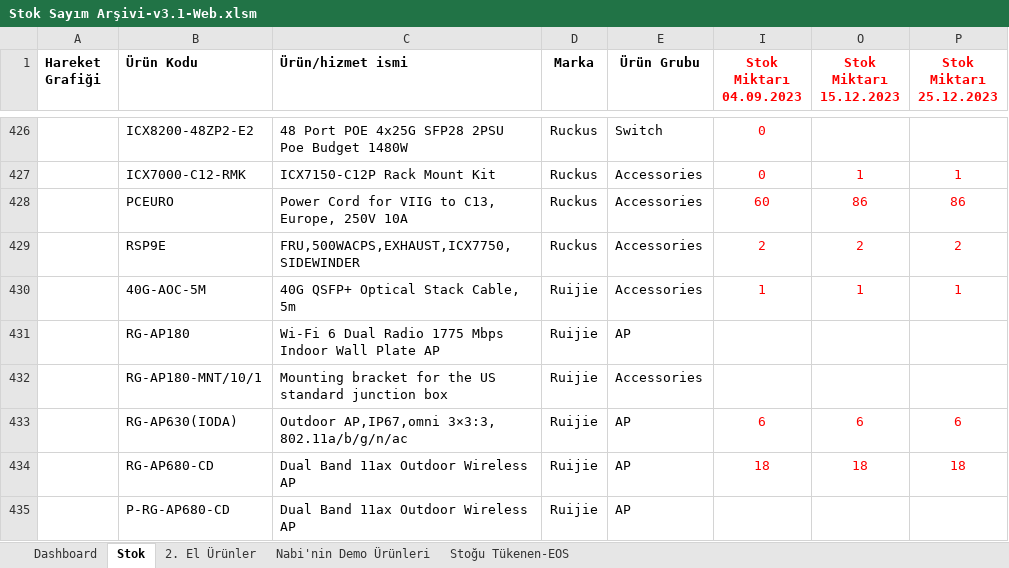
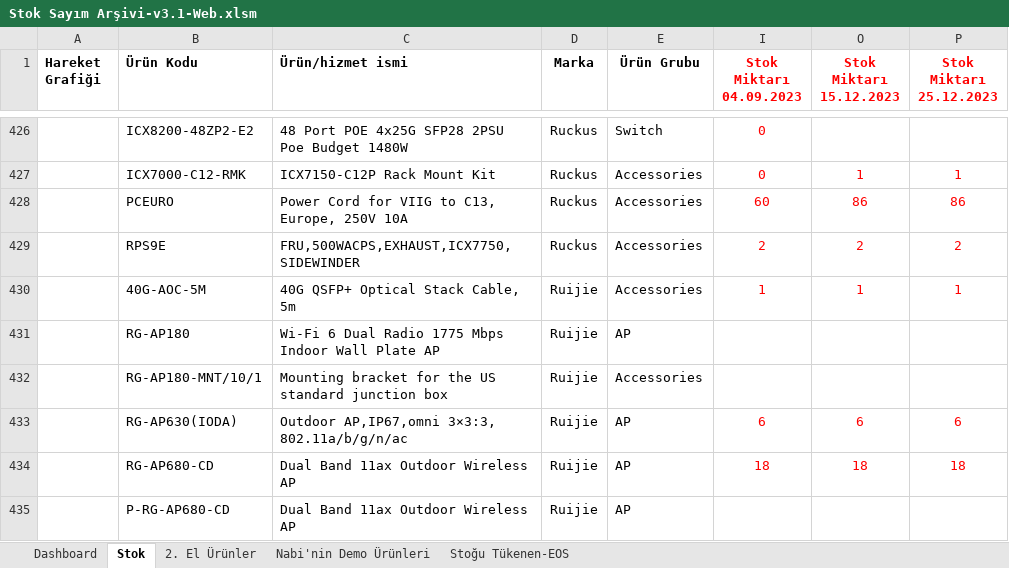
Before and after one commit to emraherbil/F2-Stok, an Excel workbook: Stok Sayım Arşivi-v3.1-Web.xlsm, sheet Stok, drawn as a sheet; only a part is shown, gaps mark what is left out; values as stored, in another font and other column widths than the file's, no borders; the diff names each change by its address in the sheet, - before the commit and + after, or states it on an @@ line.

Commit message:
Add files via upload

```diff
--- a/Stok Sayım Arşivi-v3.1-Web.xlsm (sheet Stok)
+++ b/Stok Sayım Arşivi-v3.1-Web.xlsm (sheet Stok)
-B429 (Ürün Kodu): RSP9E
+B429 (Ürün Kodu): RPS9E
```
Also changed, not shown: sheet Dashboard, charts or pictures.
